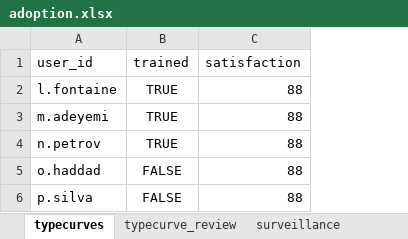
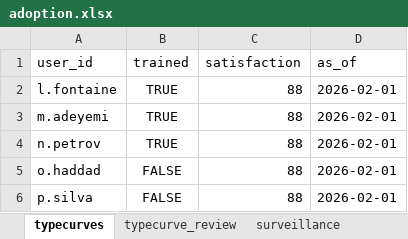
Before and after one commit to ravenroadsas/proviz, an Excel workbook: inst/registry/adoption.xlsx, sheet typecurves, drawn as a sheet; values as stored, in another font and other column widths than the file's, no borders; the diff names each change by its address in the sheet, - before the commit and + after, or states it on an @@ line.

```diff
--- a/inst/registry/adoption.xlsx (sheet typecurves)
+++ b/inst/registry/adoption.xlsx (sheet typecurves)
+column D (as_of), rows 2-6: all 2026-02-01
```
Also changed, not shown: sheet typecurve_review, sheet surveillance, 17 other files.
